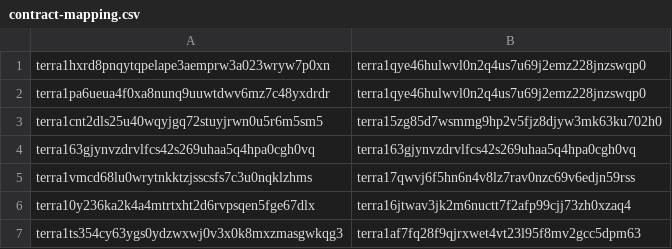
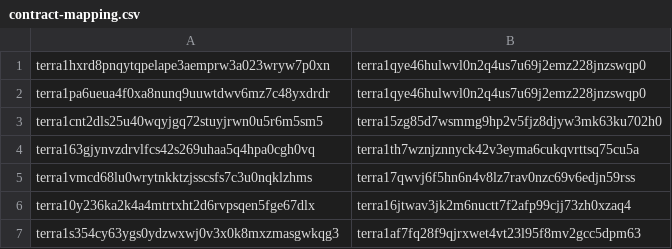
Before and after one commit to terra-money/core-genesis-exporter, a CSV file: app/export/generic/common/contract-mapping.csv, drawn as a sheet; the diff names each change by its address in the sheet, - before the commit and + after, or states it on an @@ line.

Commit message:
fix: pylon and lottera addresses

```diff
--- a/app/export/generic/common/contract-mapping.csv
+++ b/app/export/generic/common/contract-mapping.csv
-B4: terra163gjynvzdrvlfcs42s269uhaa5q4hpa0cgh0vq
+B4: terra1th7wznjznnyck42v3eyma6cukqvrttsq75cu5a
-A7: terra1ts354cy63ygs0ydzwxwj0v3x0k8mxzmasgwkqg3
+A7: terra1s354cy63ygs0ydzwxwj0v3x0k8mxzmasgwkqg3
```
